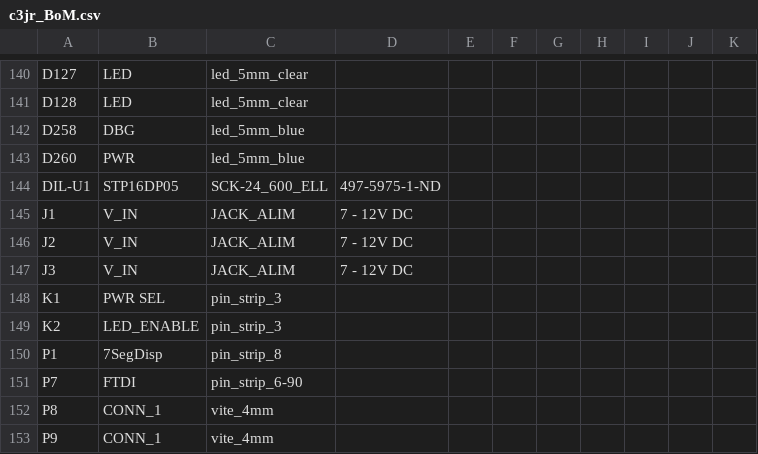
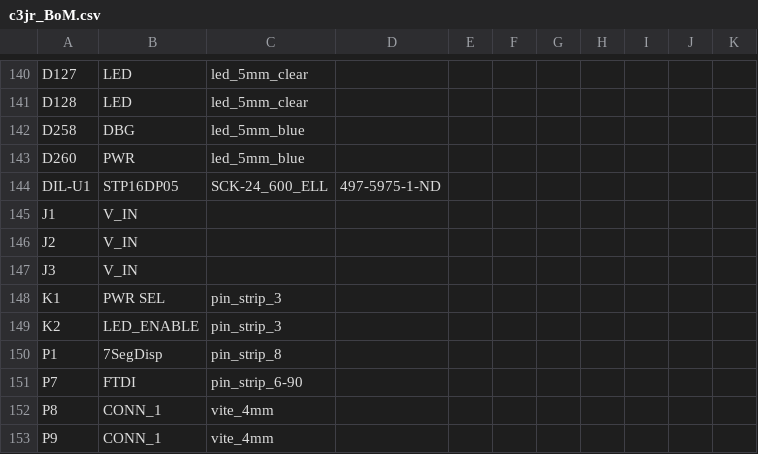
Before and after one commit to reuse38/clockthree, a CSV file: KiCad/C3Jr/c3jr_BoM.csv, drawn as a sheet; only a part is shown, gaps mark what is left out.

```diff
--- a/KiCad/C3Jr/c3jr_BoM.csv
+++ b/KiCad/C3Jr/c3jr_BoM.csv
@@ -144,5 +144,5 @@ D260	PWR	led_5mm_blue
 DIL-U1	STP16DP05	SCK-24_600_ELL	497-5975-1-ND
-J1	V_IN	JACK_ALIM	7 - 12V DC
-J2	V_IN	JACK_ALIM	7 - 12V DC
-J3	V_IN	JACK_ALIM	7 - 12V DC
+J1	V_IN	
+J2	V_IN	
+J3	V_IN	
 K1	PWR SEL	pin_strip_3
```
Also changed, not shown: 30 other files.
